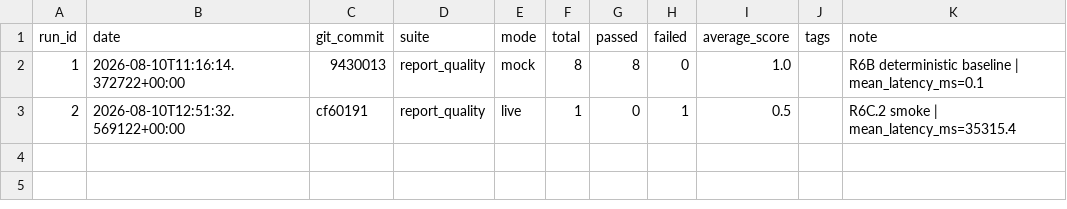
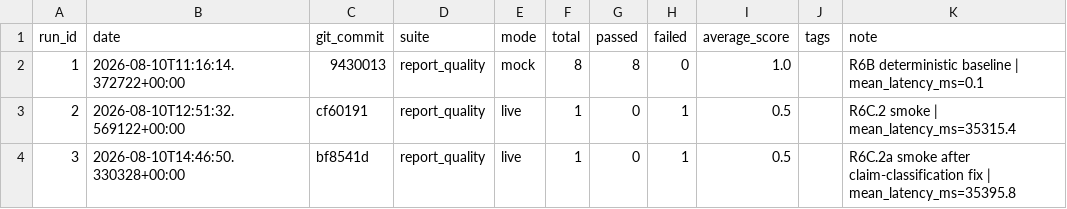
Before and after one commit to Patric-1613/research_guide_agent, a CSV file: eval_results/report_quality_history.csv, drawn as a sheet.

```diff
--- a/eval_results/report_quality_history.csv
+++ b/eval_results/report_quality_history.csv
@@ -3 +3,2 @@ run_id,date,git_commit,suite,mode,total,passed,failed,average_score,tags,note
 2,2026-08-10T12:51:32.569122+00:00,cf60191,report_quality,live,1,0,1,0.5,,R6C.2 smoke | mean_latency_ms=35315.4
+3,2026-08-10T14:46:50.330328+00:00,bf8541d,report_quality,live,1,0,1,0.5,,R6C.2a smoke after claim-classification fix | mean_latency_ms=35395.8
```
